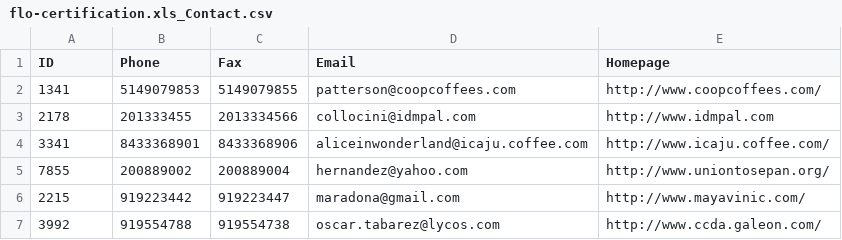
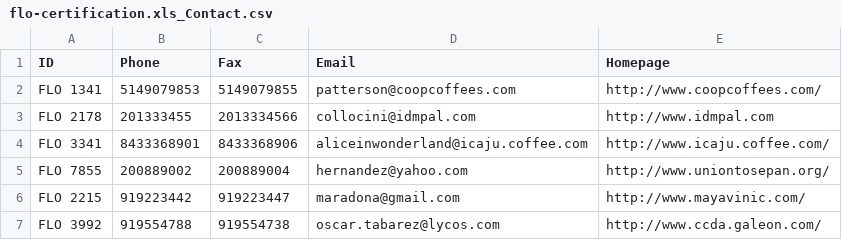
Before and after one commit to jluciano/ichoose, a CSV file: data/source/ctg-albany-edu/flo-certification/version/2013-Jul-11/manual/flo-certification.xls_Contact.csv, drawn as a sheet.

```diff
--- a/data/source/ctg-albany-edu/flo-certification/version/2013-Jul-11/manual/flo-certification.xls_Contact.csv
+++ b/data/source/ctg-albany-edu/flo-certification/version/2013-Jul-11/manual/flo-certification.xls_Contact.csv
@@ -1,7 +1,7 @@
 ID,Phone,Fax,Email,Homepage
-1341,5149079853,5149079855,patterson@coopcoffees.com,http://www.coopcoffees.com/
-2178,201333455,2013334566,collocini@idmpal.com,http://www.idmpal.com
-3341,8433368901,8433368906,aliceinwonderland@icaju.coffee.com,http://www.icaju.coffee.com/
-7855,200889002,200889004,hernandez@yahoo.com,http://www.uniontosepan.org/
-2215,919223442,919223447,maradona@gmail.com,http://www.mayavinic.com/
-3992,919554788,919554738,oscar.tabarez@lycos.com,http://www.ccda.galeon.com/
+FLO 1341,5149079853,5149079855,patterson@coopcoffees.com,http://www.coopcoffees.com/
+FLO 2178,201333455,2013334566,collocini@idmpal.com,http://www.idmpal.com
+FLO 3341,8433368901,8433368906,aliceinwonderland@icaju.coffee.com,http://www.icaju.coffee.com/
+FLO 7855,200889002,200889004,hernandez@yahoo.com,http://www.uniontosepan.org/
+FLO 2215,919223442,919223447,maradona@gmail.com,http://www.mayavinic.com/
+FLO 3992,919554788,919554738,oscar.tabarez@lycos.com,http://www.ccda.galeon.com/
```
Also changed, not shown: data/source/ctg-albany-edu/flo-certification/version/2013-Jul-11/manual/flo-certification.xls_Address.csv, data/source/ctg-albany-edu/flo-certification/version/2013-Jul-11/manual/flo-certification.xls_Audit_Result.csv, 3 other files.
